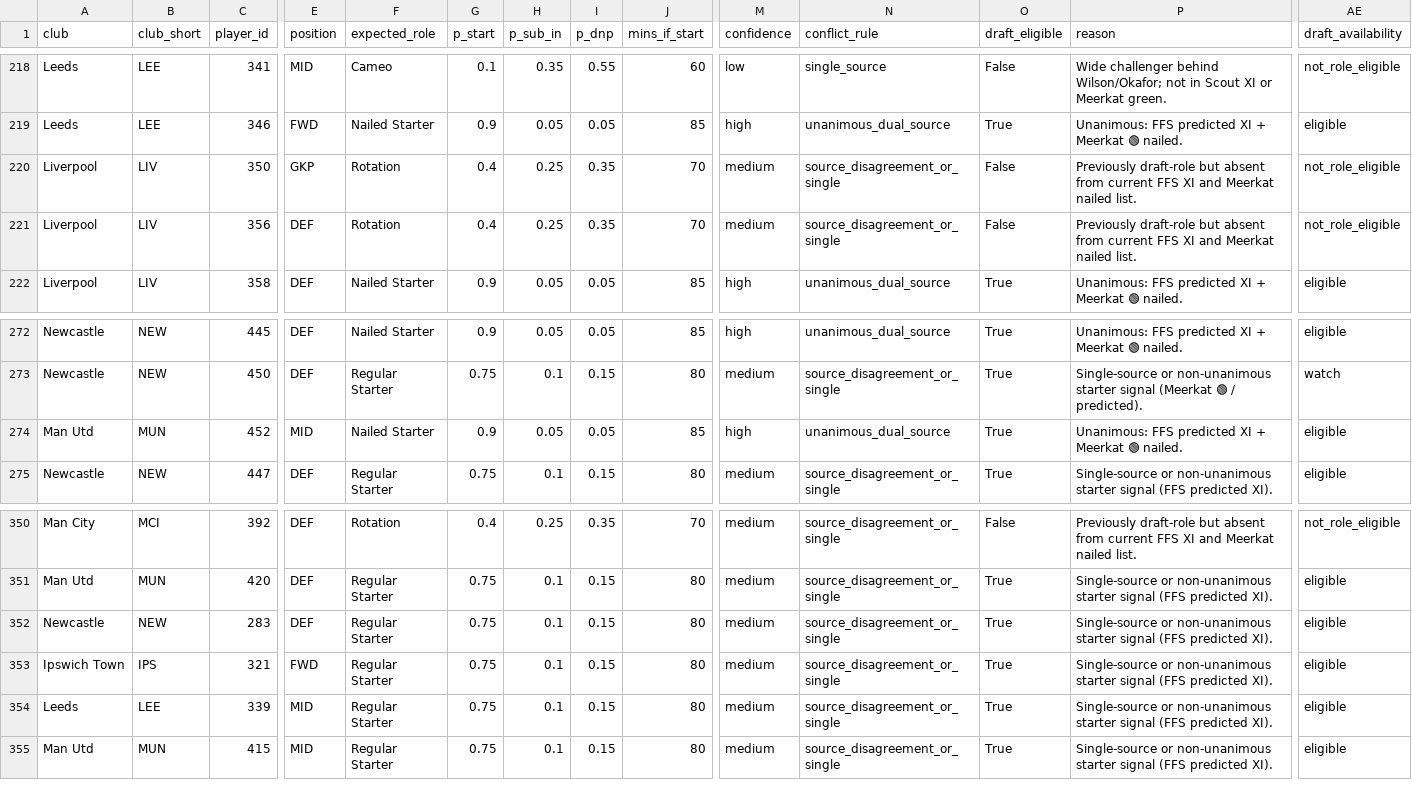
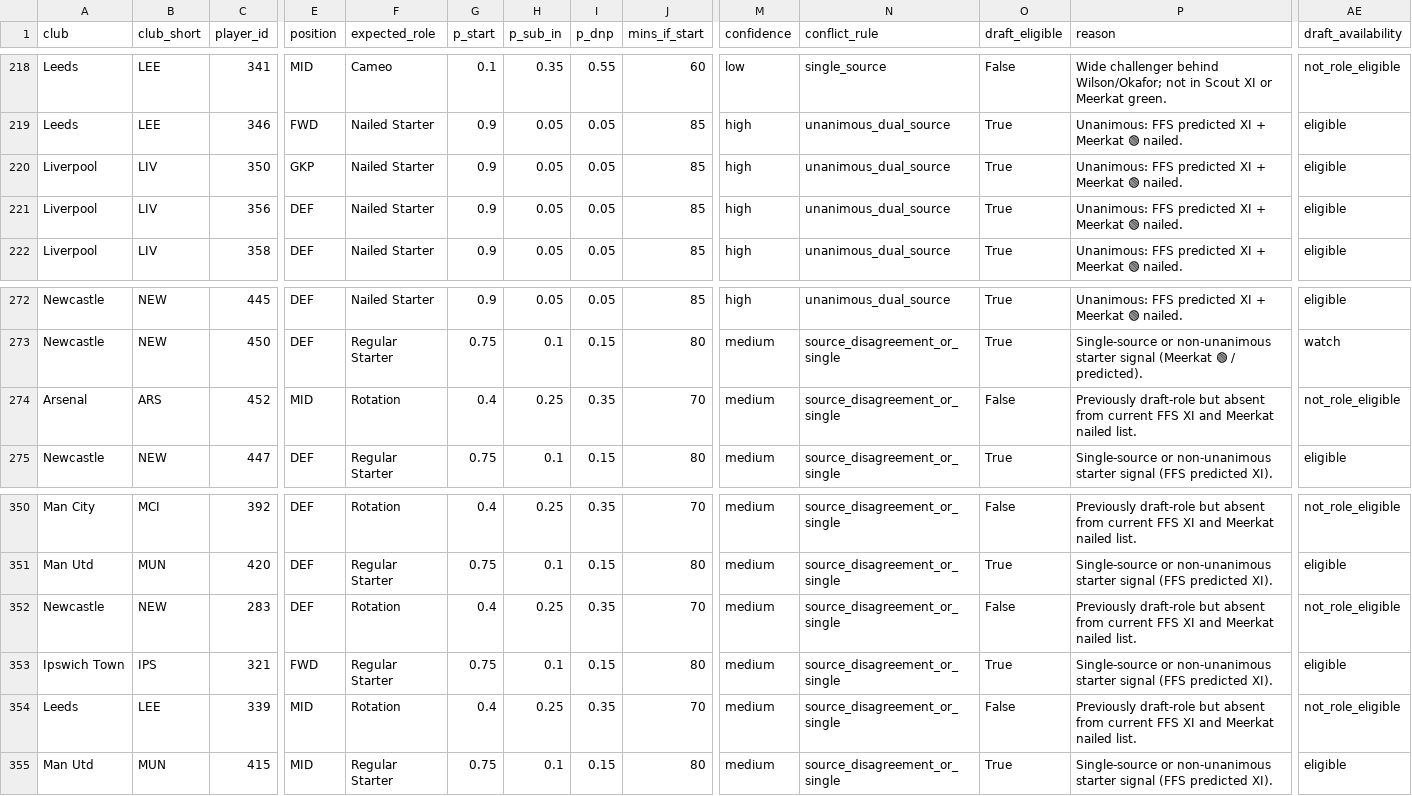
Before and after one commit to JubileeZ/fpl-jubilee-ascent, a CSV file: data/research/gw1-6-preseason-pipeline/01-expected-role-gw1-5/expected-role-gw1-5.csv, drawn as a sheet; only a part is shown, gaps mark what is left out; the diff covers the shown part only; the diff names each change by its address in the sheet, - before the commit and + after, or states it on an @@ line.

```diff
--- a/data/research/gw1-6-preseason-pipeline/01-expected-role-gw1-5/expected-role-gw1-5.csv
+++ b/data/research/gw1-6-preseason-pipeline/01-expected-role-gw1-5/expected-role-gw1-5.csv
-F220:F221 (expected_role): Rotation
+F220:F221 (expected_role): Nailed Starter
-G220:G221 (p_start): 0.4
+G220:G221 (p_start): 0.9
-H220:H221 (p_sub_in): 0.25
+H220:H221 (p_sub_in): 0.05
-I220:I221 (p_dnp): 0.35
+I220:I221 (p_dnp): 0.05
-J220:J221 (mins_if_start): 70
+J220:J221 (mins_if_start): 85
-M220:M221 (confidence): medium
+M220:M221 (confidence): high
-N220:N221 (conflict_rule): source_disagreement_or_single
+N220:N221 (conflict_rule): unanimous_dual_source
-O220:O221 (draft_eligible): False
+O220:O221 (draft_eligible): True
-P220:P221 (reason): Previously draft-role but absent from current FFS XI and Meerkat nailed list.
+P220:P221 (reason): Unanimous: FFS predicted XI + Meerkat 🟢 nailed.
-AE220:AE221 (draft_availability): not_role_eligible
+AE220:AE221 (draft_availability): eligible
-A274 (club): Man Utd
+A274 (club): Arsenal
-B274 (club_short): MUN
+B274 (club_short): ARS
-F274 (expected_role): Nailed Starter
+F274 (expected_role): Rotation
-G274 (p_start): 0.9
+G274 (p_start): 0.4
-H274 (p_sub_in): 0.05
+H274 (p_sub_in): 0.25
-I274 (p_dnp): 0.05
+I274 (p_dnp): 0.35
-J274 (mins_if_start): 85
+J274 (mins_if_start): 70
-M274 (confidence): high
+M274 (confidence): medium
-N274 (conflict_rule): unanimous_dual_source
+N274 (conflict_rule): source_disagreement_or_single
-O274 (draft_eligible): True
+O274 (draft_eligible): False
-P274 (reason): Unanimous: FFS predicted XI + Meerkat 🟢 nailed.
+P274 (reason): Previously draft-role but absent from current FFS XI and Meerkat nailed list.
-AE274 (draft_availability): eligible
+AE274 (draft_availability): not_role_eligible
-F352 (expected_role): Regular Starter
+F352 (expected_role): Rotation
-G352 (p_start): 0.75
+G352 (p_start): 0.4
-H352 (p_sub_in): 0.1
+H352 (p_sub_in): 0.25
-I352 (p_dnp): 0.15
+I352 (p_dnp): 0.35
-J352 (mins_if_start): 80
+J352 (mins_if_start): 70
-O352 (draft_eligible): True
+O352 (draft_eligible): False
-P352 (reason): Single-source or non-unanimous starter signal (FFS predicted XI).
+P352 (reason): Previously draft-role but absent from current FFS XI and Meerkat nailed list.
-AE352 (draft_availability): eligible
+AE352 (draft_availability): not_role_eligible
-F354 (expected_role): Regular Starter
+F354 (expected_role): Rotation
-G354 (p_start): 0.75
+G354 (p_start): 0.4
-H354 (p_sub_in): 0.1
+H354 (p_sub_in): 0.25
-I354 (p_dnp): 0.15
+I354 (p_dnp): 0.35
-J354 (mins_if_start): 80
+J354 (mins_if_start): 70
-O354 (draft_eligible): True
+O354 (draft_eligible): False
-P354 (reason): Single-source or non-unanimous starter signal (FFS predicted XI).
+P354 (reason): Previously draft-role but absent from current FFS XI and Meerkat nailed list.
-AE354 (draft_availability): eligible
+AE354 (draft_availability): not_role_eligible
```
Also changed, not shown: 53 edited cells elsewhere in this file, data/research/gkp-fixture-rotation/gkp_performance_baseline.csv, data/research/gw1-6-preseason-pipeline/02-expected-stats-gw1-5/gw1-5_projections.csv, 21 other files.
